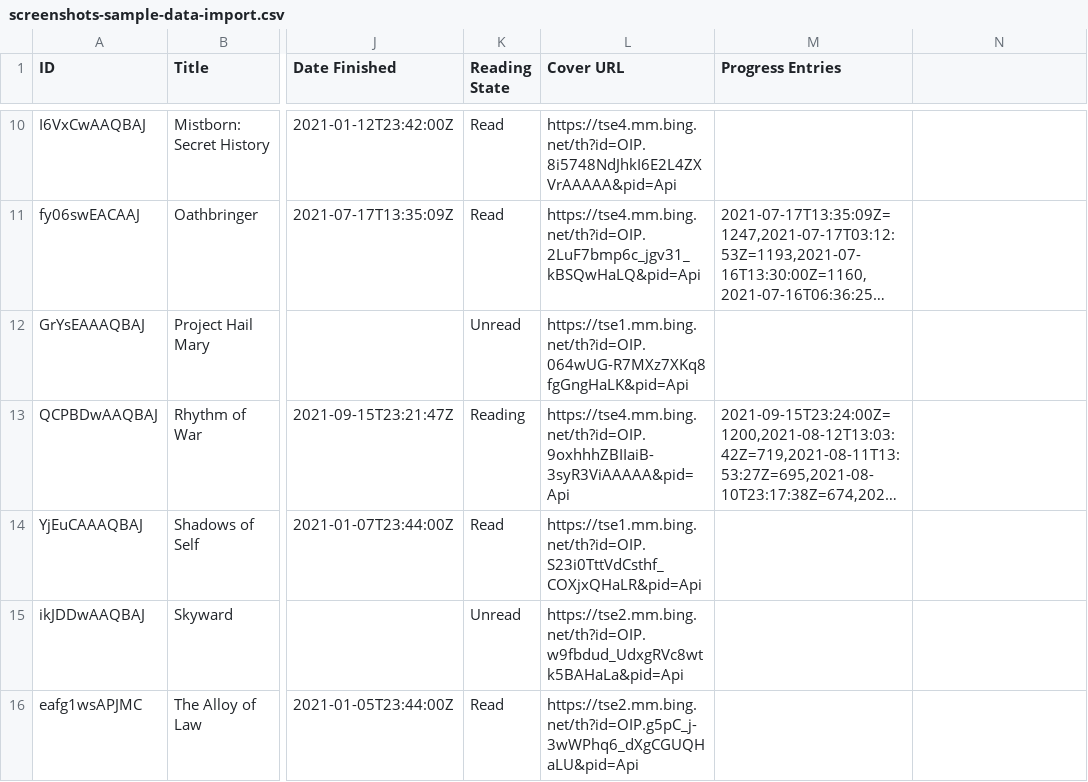
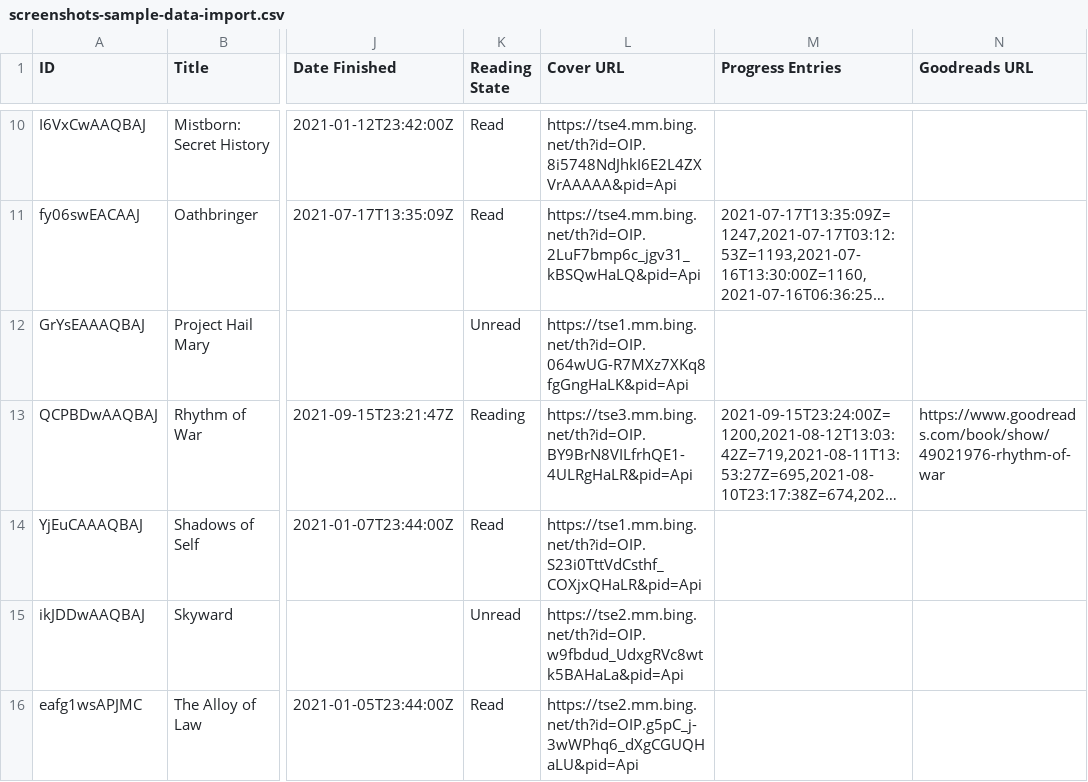
Before and after one commit to treetrum/leatherbound-website, a CSV file: static/screenshots-sample-data-import.csv, drawn as a sheet; only a part is shown, gaps mark what is left out; long unchanged cells end in …; the diff names each change by its address in the sheet, - before the commit and + after, or states it on an @@ line.

Commit message:
update sample file

```diff
--- a/static/screenshots-sample-data-import.csv
+++ b/static/screenshots-sample-data-import.csv
-N1: (empty)
+N1: Goodreads URL
-L13 (Cover URL): https://tse4.mm.bing.net/th?id=OIP.9oxhhhZBIIaiB-3syR3ViAAAAA&pid=Api
+L13 (Cover URL): https://tse3.mm.bing.net/th?id=OIP.BY9BrN8VILfrhQE1-4ULRgHaLR&pid=Api
-N13 (Goodreads URL): (empty)
+N13 (Goodreads URL): https://www.goodreads.com/book/show/49021976-rhythm-of-war
```
Also changed, not shown: 1 other file.
